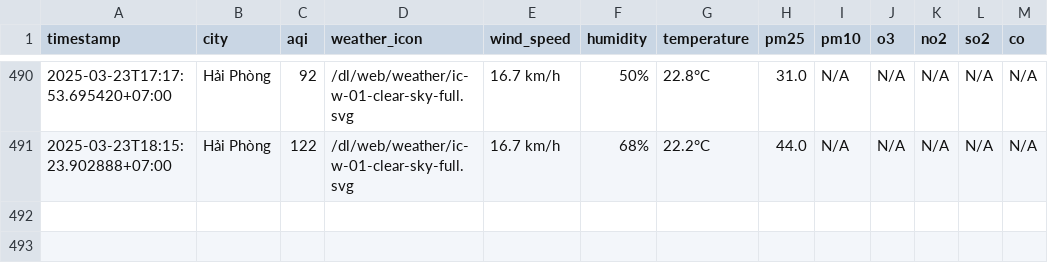
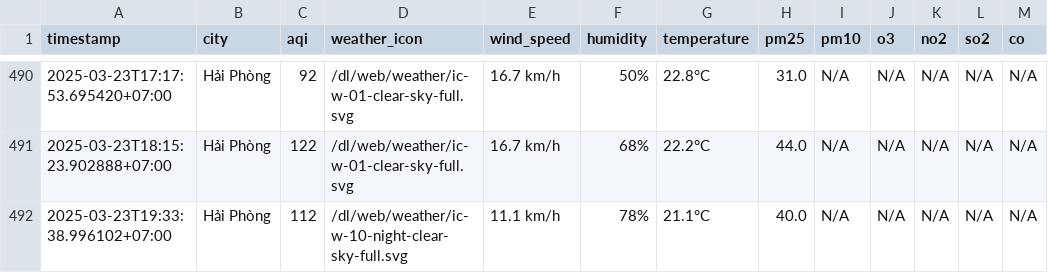
Before and after one commit to dothang08/thu_nghiem, a CSV file: result/hai-phong/aqi_hai-phong_2025_mar.csv, drawn as a sheet; only a part is shown, gaps mark what is left out; the diff names each change by its address in the sheet, - before the commit and + after, or states it on an @@ line.

```diff
--- a/result/hai-phong/aqi_hai-phong_2025_mar.csv
+++ b/result/hai-phong/aqi_hai-phong_2025_mar.csv
+row 492: 2025-03-23T19:33:38.996102+07:00 | Hải Phòng | 112 | /dl/web/weather/ic-w-10-night-clear-sky-full.svg | 11.1 km/h | 78% | 21.1°C | 40.0 | N/A | N/A | N/A | N/A | N/A
```
Also changed, not shown: aqi_selected_cities.csv, result/hai-duong/aqi_hai-duong_2025_mar.csv, 10 other files.
